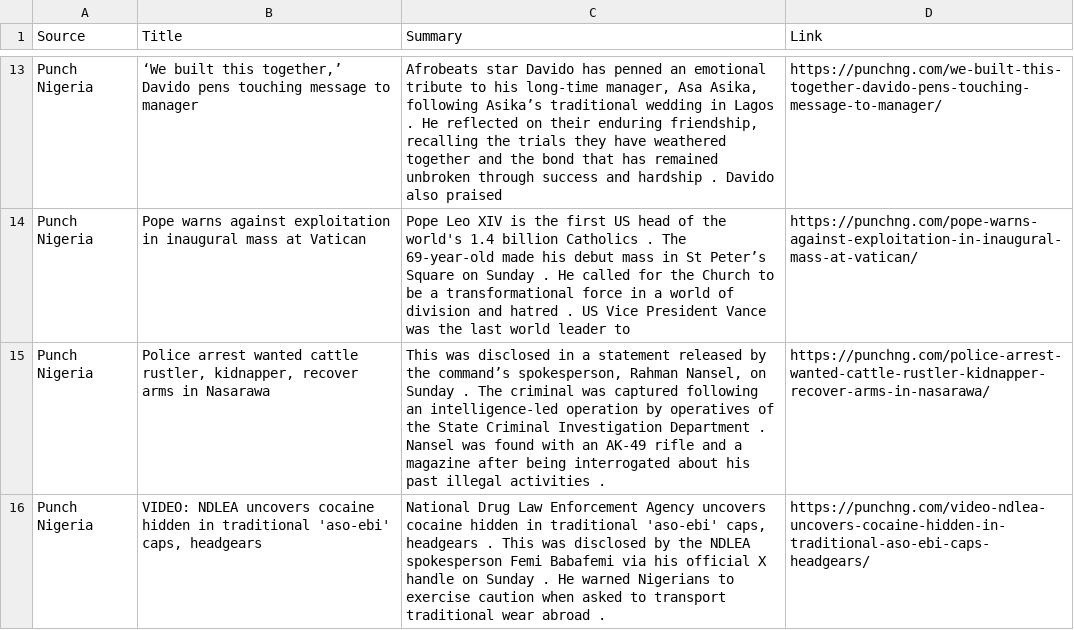
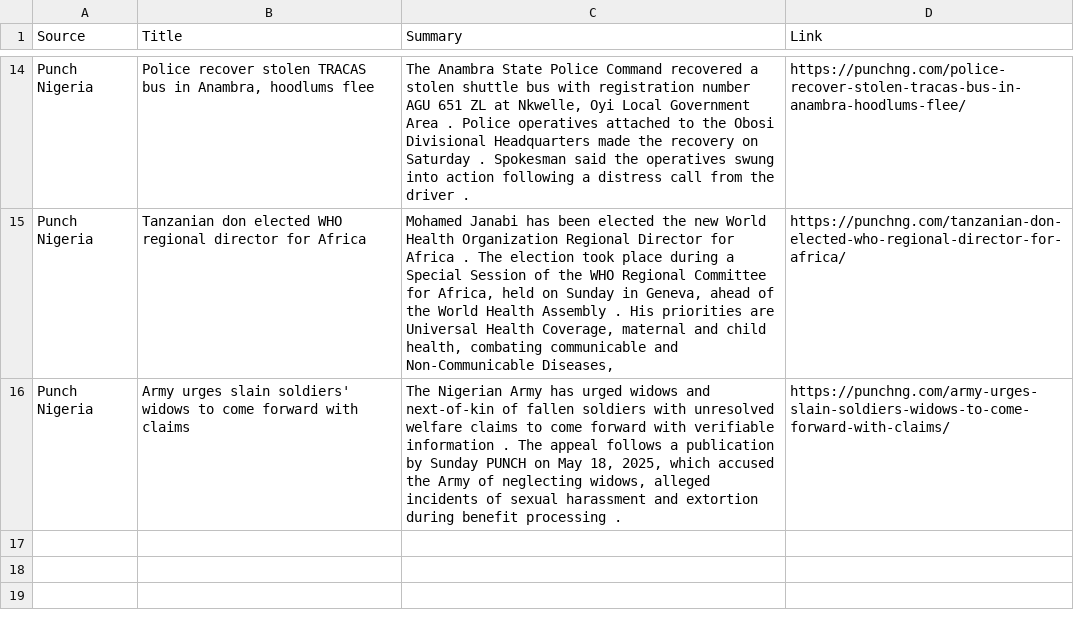
Before and after one commit to anthonob/nigerian-news-aggregator, a CSV file: summarized_news.csv, drawn as a sheet; only a part is shown, gaps mark what is left out; removed rows and columns are numbered as before the commit, all else as after; the diff covers the shown part only; the diff names each change by its address in the sheet, - before the commit and + after, or states it on an @@ line.

```diff
--- a/summarized_news.csv
+++ b/summarized_news.csv
-B14 (Title): ‘We built this together,’ Davido pens touching message to manager
+B14 (Title): Police recover stolen TRACAS bus in Anambra, hoodlums flee
-C14 (Summary): Afrobeats star Davido has penned an emotional tribute to his long-time manager, Asa Asika, following Asika’s traditional wedding in Lagos . He reflected on their enduring friendship, recalling the trials they have weathered together and the bond that has remained unbroken through success and hardship . Davido also praised
+C14 (Summary): The Anambra State Police Command recovered a stolen shuttle bus with registration number AGU 651 ZL at Nkwelle, Oyi Local Government Area . Police operatives attached to the Obosi Divisional Headquarters made the recovery on Saturday . Spokesman said the operatives swung into action following a distress call from the driver .
-D14 (Link): https://punchng.com/we-built-this-together-davido-pens-touching-message-to-manager/
+D14 (Link): https://punchng.com/police-recover-stolen-tracas-bus-in-anambra-hoodlums-flee/
-row 14: Punch Nigeria | Pope warns against exploitation in inaugural mass at Vatican | Pope Leo XIV is the first US head of the world's 1.4 billion Catholics . The 69-year-old made his debut mass in St Peter’s Square on Sunday . He called for the Church to be a transformational force in a world of division and hatred . US Vice President Vance was the last world leader to | https://punchng.com/pope-warns-against-exploitation-in-inaugural-mass-at-vatican/
-B15 (Title): Police arrest wanted cattle rustler, kidnapper, recover arms in Nasarawa
+B15 (Title): Tanzanian don elected WHO regional director for Africa
-C15 (Summary): This was disclosed in a statement released by the command’s spokesperson, Rahman Nansel, on Sunday . The criminal was captured following an intelligence-led operation by operatives of the State Criminal Investigation Department . Nansel was found with an AK-49 rifle and a magazine after being interrogated about his past illegal activities .
+C15 (Summary): Mohamed Janabi has been elected the new World Health Organization Regional Director for Africa . The election took place during a Special Session of the WHO Regional Committee for Africa, held on Sunday in Geneva, ahead of the World Health Assembly . His priorities are Universal Health Coverage, maternal and child health, combating communicable and Non-Communicable Diseases,
-D15 (Link): https://punchng.com/police-arrest-wanted-cattle-rustler-kidnapper-recover-arms-in-nasarawa/
+D15 (Link): https://punchng.com/tanzanian-don-elected-who-regional-director-for-africa/
-B16 (Title): VIDEO: NDLEA uncovers cocaine hidden in traditional 'aso-ebi' caps, headgears
+B16 (Title): Army urges slain soldiers' widows to come forward with claims
-C16 (Summary): National Drug Law Enforcement Agency uncovers cocaine hidden in traditional 'aso-ebi' caps, headgears . This was disclosed by the NDLEA spokesperson Femi Babafemi via his official X handle on Sunday . He warned Nigerians to exercise caution when asked to transport traditional wear abroad .
+C16 (Summary): The Nigerian Army has urged widows and next-of-kin of fallen soldiers with unresolved welfare claims to come forward with verifiable information . The appeal follows a publication by Sunday PUNCH on May 18, 2025, which accused the Army of neglecting widows, alleged incidents of sexual harassment and extortion during benefit processing .
-D16 (Link): https://punchng.com/video-ndlea-uncovers-cocaine-hidden-in-traditional-aso-ebi-caps-headgears/
+D16 (Link): https://punchng.com/army-urges-slain-soldiers-widows-to-come-forward-with-claims/
```
Also changed, not shown: 4 added rows, 3 removed rows and 24 edited cells elsewhere in this file.
